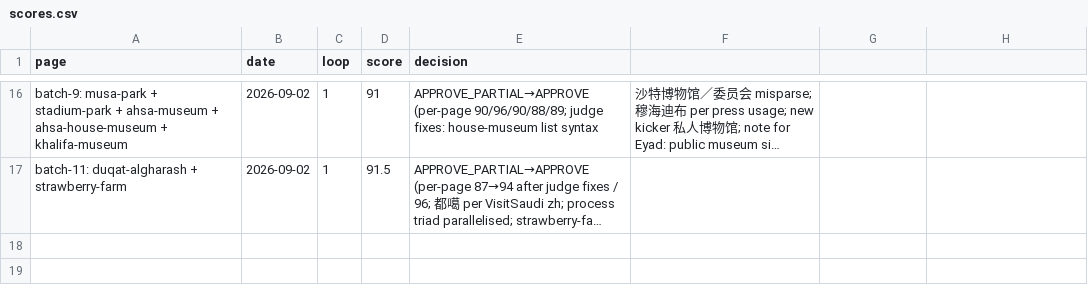
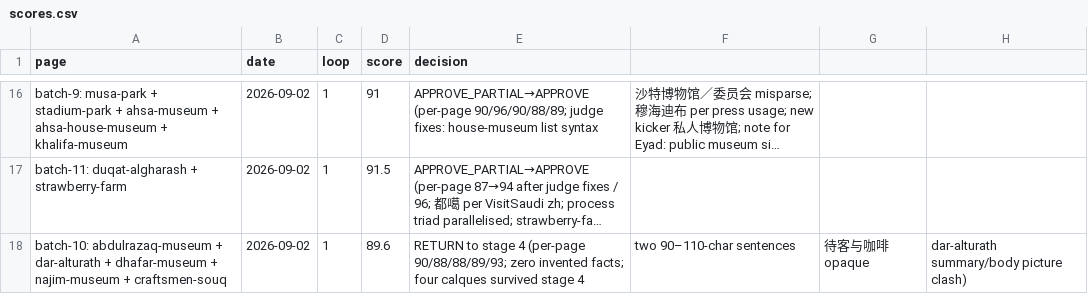
Before and after one commit to eyad62689-lab/visit-alahsa, a CSV file: zh-translation/memory/scores.csv, drawn as a sheet; only a part is shown, gaps mark what is left out; long unchanged cells end in …; the diff names each change by its address in the sheet, - before the commit and + after, or states it on an @@ line.

```diff
--- a/zh-translation/memory/scores.csv
+++ b/zh-translation/memory/scores.csv
+row 18: batch-10: abdulrazaq-museum + dar-alturath + dhafar-museum + najim-museum + craftsmen-souq | 2026-09-02 | 1 | 89.6 | RETURN to stage 4 (per-page 90/88/88/89/93; zero invented facts; four calques survived stage 4 | two 90–110-char sentences | 待客与咖啡 opaque | dar-alturath summary/body picture clash)
```
